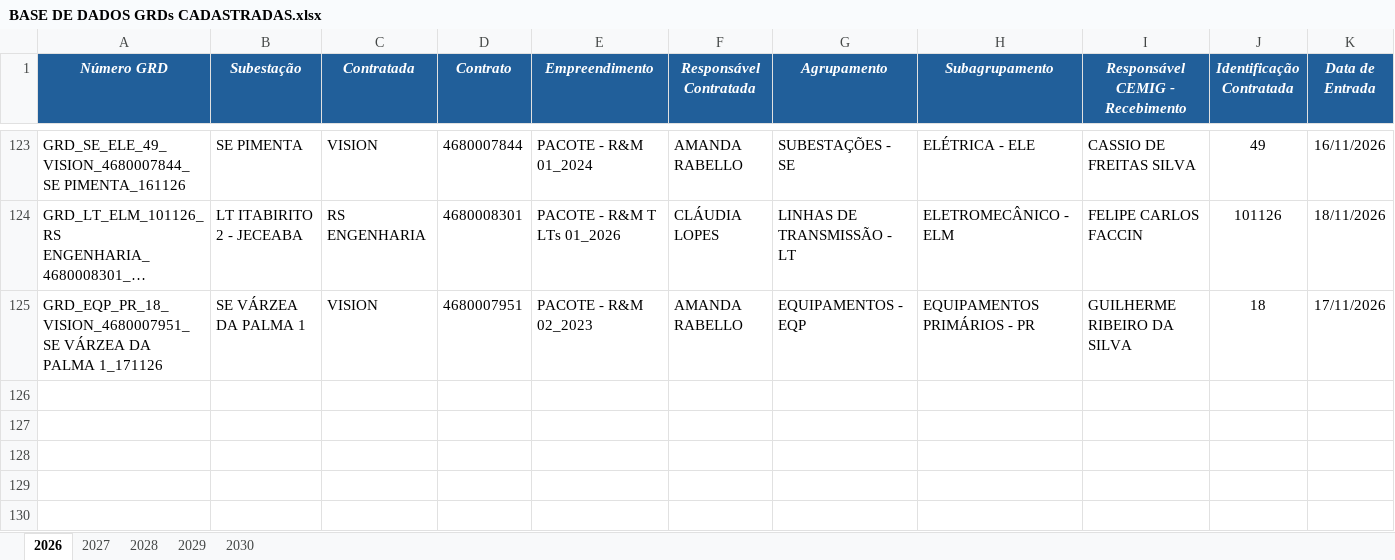
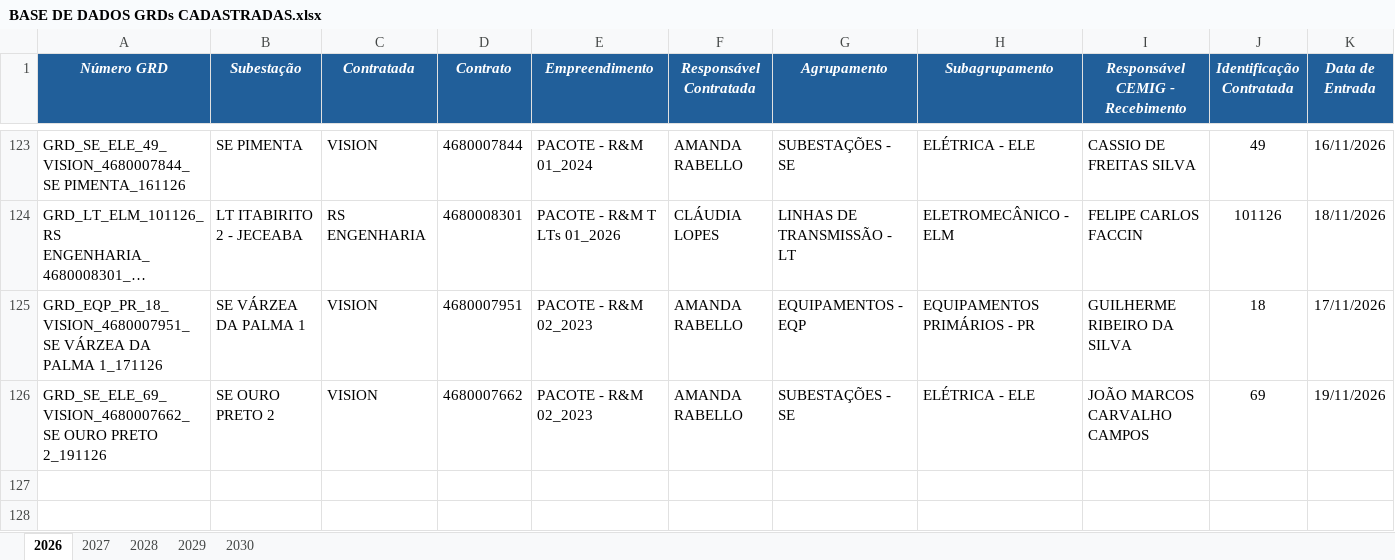
Before and after one commit to kildarymp-creator/GRD---EI-ET, an Excel workbook: BASE DE DADOS GRDs CADASTRADAS.xlsx, sheet 2026, drawn as a sheet; only a part is shown, gaps mark what is left out; the shorter side is filled out with more unchanged rows; long unchanged cells end in …; values as stored, in another font and other column widths than the file's, no borders; conditional formats not drawn; removed rows and columns are numbered as before the commit, all else as after; rows hold the shown columns only; the diff names each change by its address in the sheet, - before the commit and + after, or states it on an @@ line.

Commit message:
Atualização automática da base

```diff
--- a/BASE DE DADOS GRDs CADASTRADAS.xlsx (sheet 2026)
+++ b/BASE DE DADOS GRDs CADASTRADAS.xlsx (sheet 2026)
-row 126: (empty)
+row 126: GRD_SE_ELE_69_VISION_4680007662_SE OURO PRETO 2_191126 | SE OURO PRETO 2 | VISION | 4680007662 | PACOTE - R&M 02_2023 | AMANDA RABELLO | SUBESTAÇÕES - SE | ELÉTRICA - ELE | JOÃO MARCOS CARVALHO CAMPOS | 69 | 19/11/2026
```
